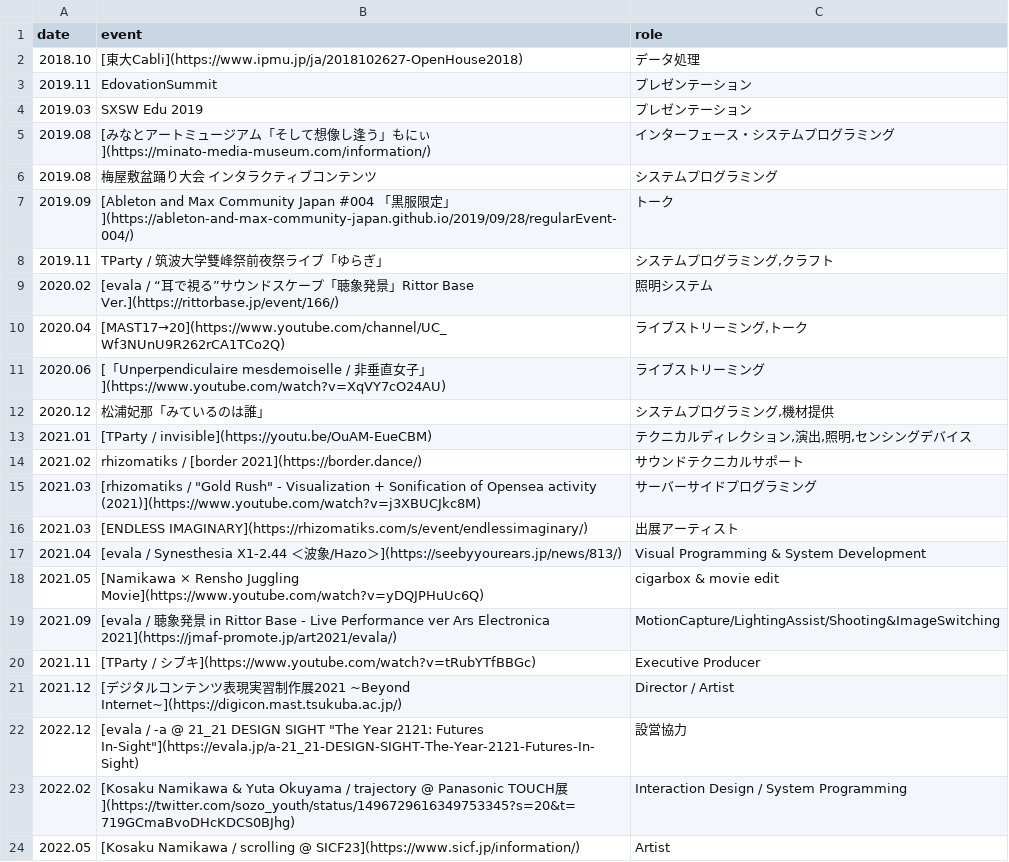
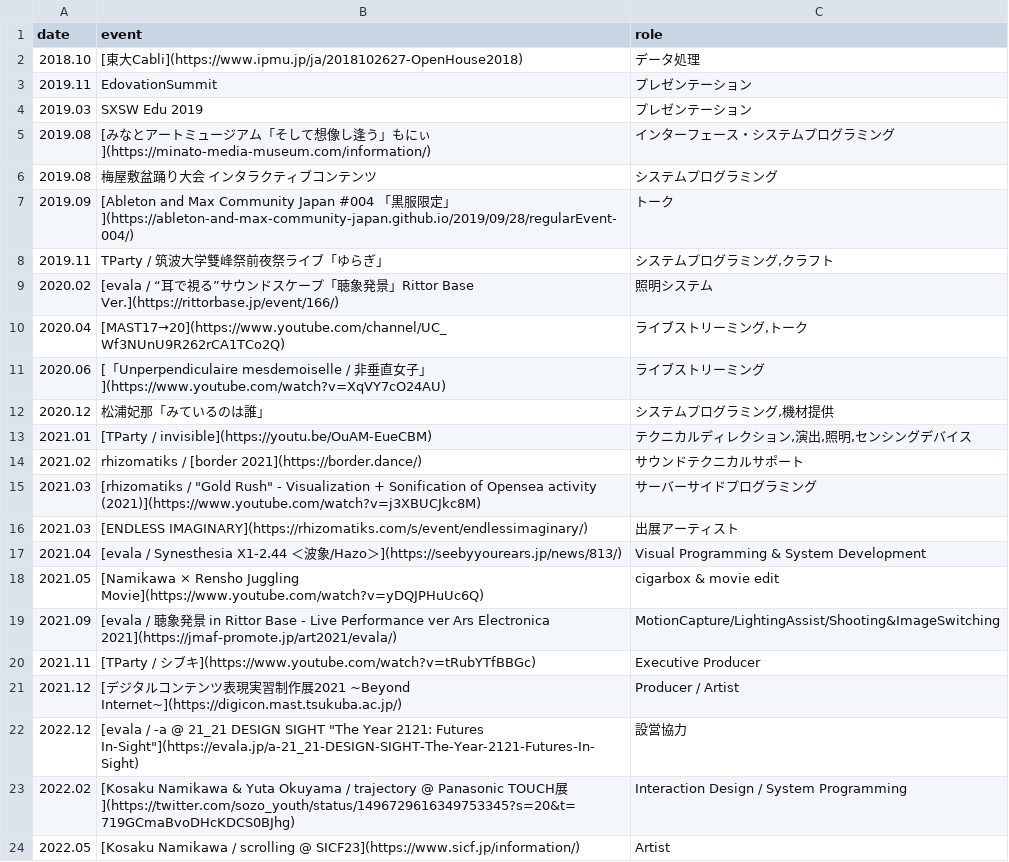
Before and after one commit to 73-ch/73ch-web, a CSV file: public/csv/exhibition-events.csv, drawn as a sheet.

Commit message:
update exhibition-events.csv

```diff
--- a/public/csv/exhibition-events.csv
+++ b/public/csv/exhibition-events.csv
@@ -20,3 +20,3 @@ date,event,role
 "2021.11","[TParty / シブキ](https://www.youtube.com/watch?v=tRubYTfBBGc)","Executive Producer"
-"2021.12","[デジタルコンテンツ表現実習制作展2021 ~Beyond Internet~](https://digicon.mast.tsukuba.ac.jp/)","Director / Artist"
+"2021.12","[デジタルコンテンツ表現実習制作展2021 ~Beyond Internet~](https://digicon.mast.tsukuba.ac.jp/)","Producer / Artist"
 "2022.12","[evala / -a @ 21_21 DESIGN SIGHT ""The Year 2121: Futures In-Sight""](https://evala.jp/a-21_21-DESIGN-SIGHT-The-Year-2121-Futures-In-Sight)","設営協力"
```
